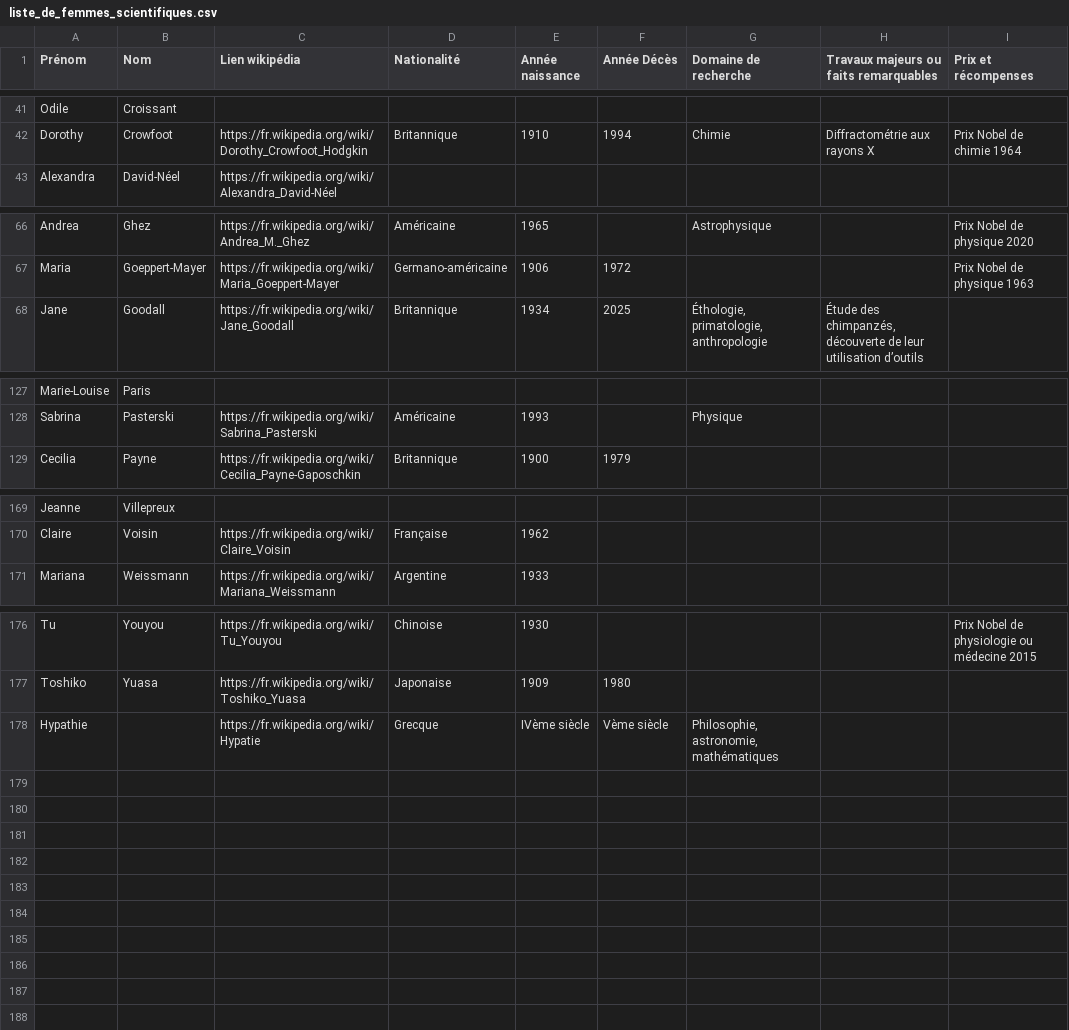
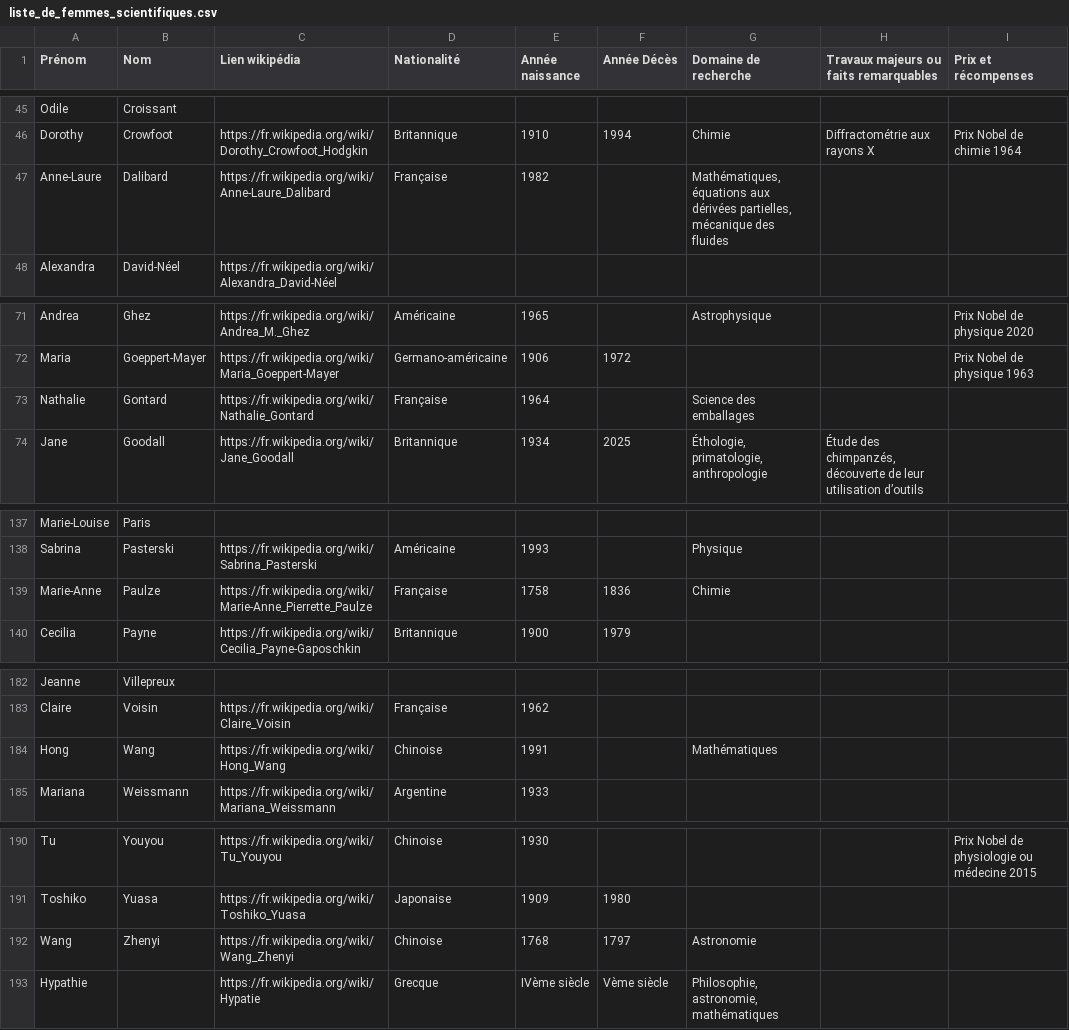
Before and after one commit to mabuchet/promotion_des_sciences, a CSV file: liste_de_femmes_scientifiques.csv, drawn as a sheet; only a part is shown, gaps mark what is left out; the diff covers the shown part only.

```diff
--- a/liste_de_femmes_scientifiques.csv
+++ b/liste_de_femmes_scientifiques.csv
@@ -42,2 +46,3 @@ Odile;Croissant;;;;;;;
 Dorothy;Crowfoot;https://fr.wikipedia.org/wiki/Dorothy_Crowfoot_Hodgkin;Britannique;1910;1994;Chimie;Diffractométrie aux rayons X;Prix Nobel de chimie 1964
+Anne-Laure;Dalibard;https://fr.wikipedia.org/wiki/Anne-Laure_Dalibard;Française;1982;;Mathématiques, équations aux dérivées partielles, mécanique des fluides;;
 Alexandra;David-Néel;https://fr.wikipedia.org/wiki/Alexandra_David-Néel;;;;;;
@@ -67,2 +72,3 @@ Andrea;Ghez;https://fr.wikipedia.org/wiki/Andrea_M._Ghez;Américaine;1965;;Astro
 Maria;Goeppert-Mayer;https://fr.wikipedia.org/wiki/Maria_Goeppert-Mayer;Germano-américaine ;1906;1972;;;Prix Nobel de physique 1963
+Nathalie;Gontard;https://fr.wikipedia.org/wiki/Nathalie_Gontard;Française;1964;;Science des emballages;;
 Jane;Goodall;https://fr.wikipedia.org/wiki/Jane_Goodall;Britannique;1934;2025;Éthologie, primatologie, anthropologie;Étude des chimpanzés, découverte de leur utilisation d’outils;
@@ -128,2 +138,3 @@ Marie-Louise;Paris;;;;;;;
 Sabrina;Pasterski;https://fr.wikipedia.org/wiki/Sabrina_Pasterski;Américaine;1993;;Physique;;
+Marie-Anne;Paulze;https://fr.wikipedia.org/wiki/Marie-Anne_Pierrette_Paulze;Française;1758;1836;Chimie;;
 Cecilia;Payne;https://fr.wikipedia.org/wiki/Cecilia_Payne-Gaposchkin;Britannique;1900;1979;;;
@@ -170,2 +183,3 @@ Jeanne;Villepreux;;;;;;;
 Claire;Voisin;https://fr.wikipedia.org/wiki/Claire_Voisin;Française;1962;;;;
+Hong;Wang;https://fr.wikipedia.org/wiki/Hong_Wang;Chinoise;1991;;Mathématiques;;
 Mariana;Weissmann;https://fr.wikipedia.org/wiki/Mariana_Weissmann;Argentine;1933;;;;
@@ -177,2 +191,3 @@ Tu;Youyou;https://fr.wikipedia.org/wiki/Tu_Youyou;Chinoise;1930;;;;Prix Nobel de
 Toshiko;Yuasa;https://fr.wikipedia.org/wiki/Toshiko_Yuasa;Japonaise;1909;1980;;;
+Wang;Zhenyi;https://fr.wikipedia.org/wiki/Wang_Zhenyi;Chinoise;1768;1797;Astronomie;;
 Hypathie;;https://fr.wikipedia.org/wiki/Hypatie;Grecque;IVème siècle;Vème siècle;Philosophie, astronomie, mathématiques;;
```
Also changed, not shown: 11 added rows, 1 removed row and 49 edited cells elsewhere in this file.
